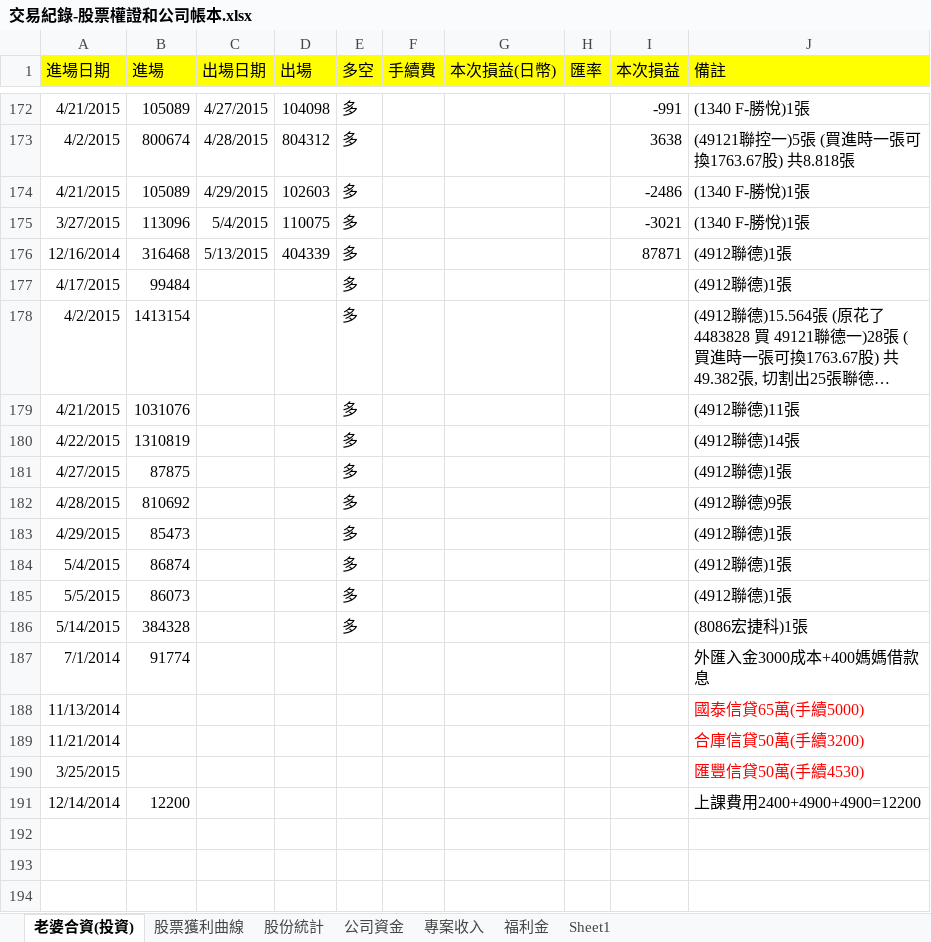
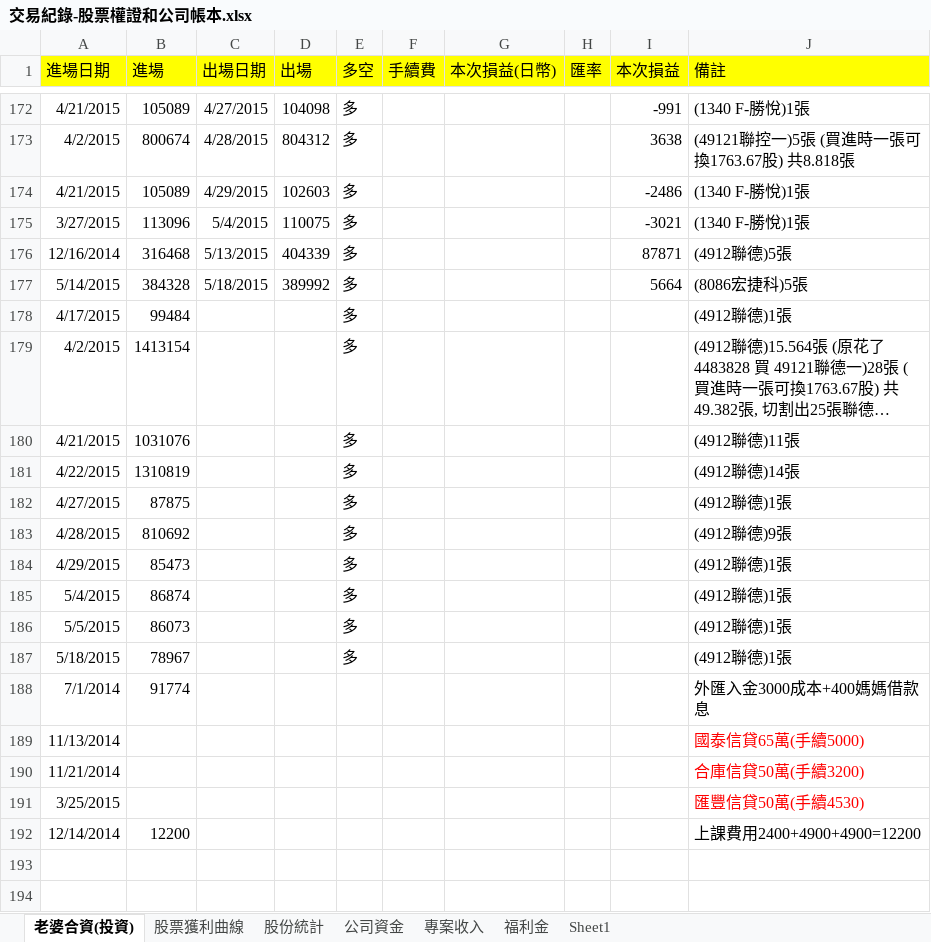
Before and after one commit to dada2cindy/tradeuse-dada2cindy, an Excel workbook: 交易紀錄/交易紀錄-股票權證和公司帳本.xlsx, sheet 老婆合資(投資), drawn as a sheet; only a part is shown, gaps mark what is left out; the shorter side is filled out with more unchanged rows; long unchanged cells end in …; values as stored, in another font and other column widths than the file's, no borders; removed rows and columns are numbered as before the commit, all else as after; the diff names each change by its address in the sheet, - before the commit and + after, or states it on an @@ line.

```diff
--- a/交易紀錄/交易紀錄-股票權證和公司帳本.xlsx (sheet 老婆合資(投資))
+++ b/交易紀錄/交易紀錄-股票權證和公司帳本.xlsx (sheet 老婆合資(投資))
-J176 (備註): (4912聯德)1張
+J176 (備註): (4912聯德)5張
+row 177: 5/14/2015 | 384328 | 5/18/2015 | 389992 | 多 |  |  |  | 5664 | (8086宏捷科)5張
-row 186: 5/14/2015 | 384328 |  |  | 多 |  |  |  |  | (8086宏捷科)1張
+row 187: 5/18/2015 | 78967 |  |  | 多 |  |  |  |  | (4912聯德)1張
```
Also changed, not shown: sheet 股票獲利曲線, charts or pictures.
